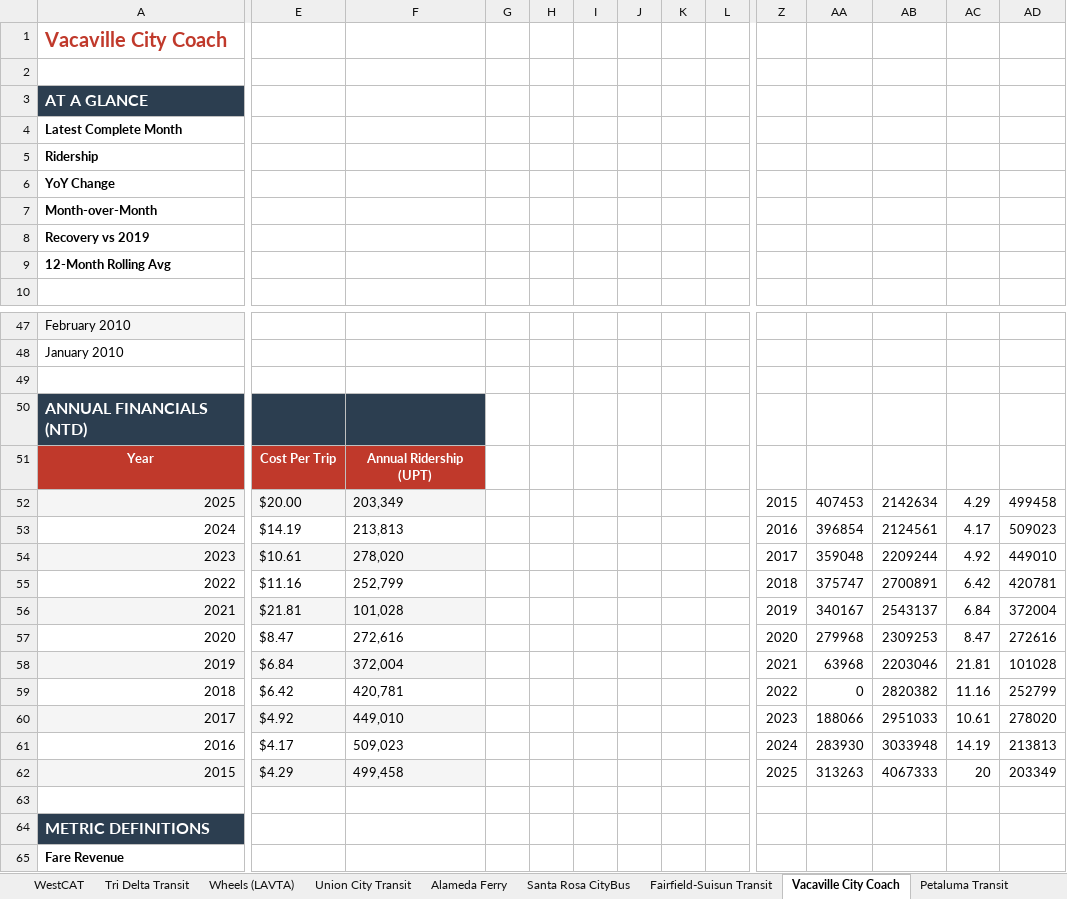
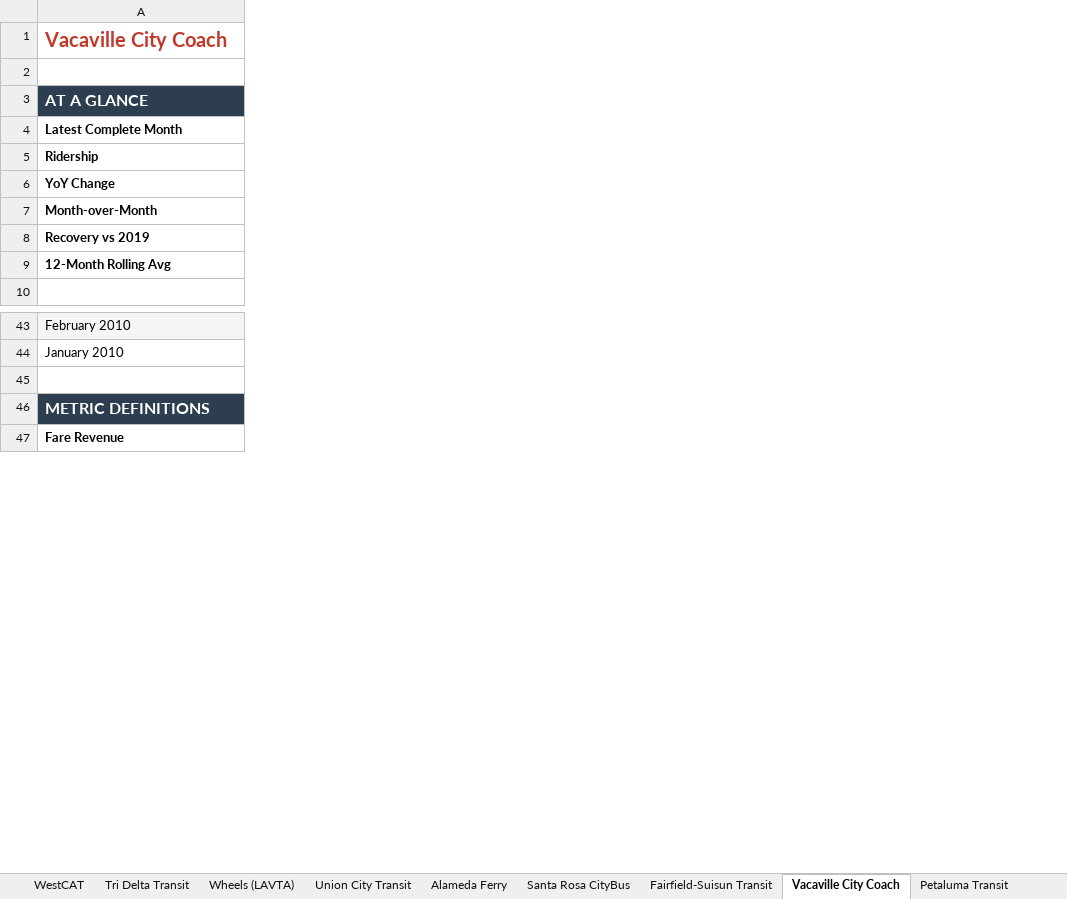
Before and after one commit to alariosjx/bcn-transit-tracker, an Excel workbook: data/public/bcn_transit_master.xlsx, sheet Vacaville City Coach, drawn as a sheet; only a part is shown, gaps mark what is left out; values as stored, in another font and other column widths than the file's, no borders; charts and pictures not drawn; rows hold the shown columns only; the diff covers the shown part only; the diff names each change by its address in the sheet, - before the commit and + after, or states it on an @@ line.

```diff
--- a/data/public/bcn_transit_master.xlsx (sheet Vacaville City Coach)
+++ b/data/public/bcn_transit_master.xlsx (sheet Vacaville City Coach)
-column E, empty
-column F, empty
-column G, empty
-column H, empty
-column I, empty
-column J, empty
-column K, empty
-column L, empty
-column Z, empty
-column AA, empty
-column AB, empty
-column AC, empty
-column AD, empty
-row 50: ANNUAL FINANCIALS (NTD)
-row 51: Year | Cost Per Trip | Annual Ridership (UPT)
-row 52: 2025 | $20.00 | 203,349 |  |  |  |  |  |  | 2015 | 407453 | 2142634 | 4.29 | 499458
-row 53: 2024 | $14.19 | 213,813 |  |  |  |  |  |  | 2016 | 396854 | 2124561 | 4.17 | 509023
-row 54: 2023 | $10.61 | 278,020 |  |  |  |  |  |  | 2017 | 359048 | 2209244 | 4.92 | 449010
-row 55: 2022 | $11.16 | 252,799 |  |  |  |  |  |  | 2018 | 375747 | 2700891 | 6.42 | 420781
-row 56: 2021 | $21.81 | 101,028 |  |  |  |  |  |  | 2019 | 340167 | 2543137 | 6.84 | 372004
-row 57: 2020 | $8.47 | 272,616 |  |  |  |  |  |  | 2020 | 279968 | 2309253 | 8.47 | 272616
-row 58: 2019 | $6.84 | 372,004 |  |  |  |  |  |  | 2021 | 63968 | 2203046 | 21.81 | 101028
-row 59: 2018 | $6.42 | 420,781 |  |  |  |  |  |  | 2022 | 0 | 2820382 | 11.16 | 252799
-row 60: 2017 | $4.92 | 449,010 |  |  |  |  |  |  | 2023 | 188066 | 2951033 | 10.61 | 278020
-row 61: 2016 | $4.17 | 509,023 |  |  |  |  |  |  | 2024 | 283930 | 3033948 | 14.19 | 213813
-row 62: 2015 | $4.29 | 499,458 |  |  |  |  |  |  | 2025 | 313263 | 4067333 | 20 | 203349
-row 63: (empty)
```
Also changed, not shown: 4 removed rows and 13 removed columns elsewhere in this sheet, sheet Master, sheet Union City Transit, sheet Petaluma Transit, sheet WestCAT, sheet Fairfield-Suisun Transit, sheet Santa Rosa CityBus, 22 more sheets, charts or pictures, 31 other files.
